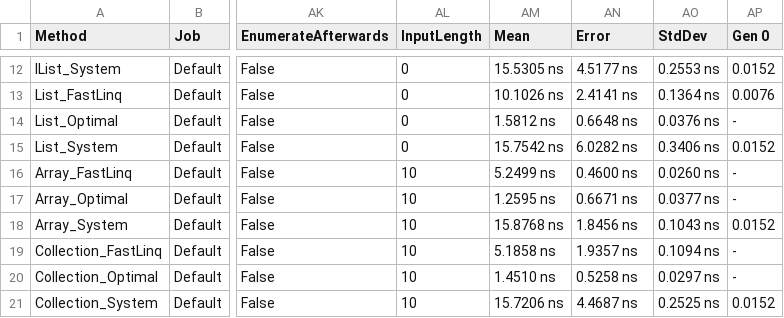
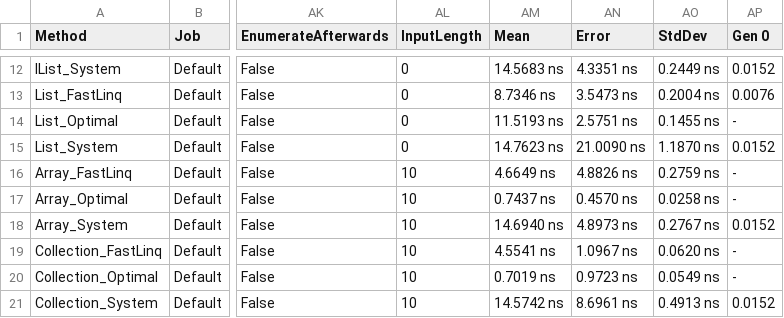
Before and after one commit to ndrwrbgs/FastLinq, a CSV file: src/Benchmark/BenchmarkDotNet.Artifacts/results/Benchmark.Collection.DefaultIfEmptyBenchmark-report.csv, drawn as a sheet; only a part is shown, gaps mark what is left out; the diff covers the shown part only; the diff names each change by its address in the sheet, - before the commit and + after, or states it on an @@ line.

```diff
--- a/src/Benchmark/BenchmarkDotNet.Artifacts/results/Benchmark.Collection.DefaultIfEmptyBenchmark-report.csv
+++ b/src/Benchmark/BenchmarkDotNet.Artifacts/results/Benchmark.Collection.DefaultIfEmptyBenchmark-report.csv
-AM12 (Mean): 15.5305 ns
+AM12 (Mean): 14.5683 ns
-AN12 (Error): 4.5177 ns
+AN12 (Error): 4.3351 ns
-AO12 (StdDev): 0.2553 ns
+AO12 (StdDev): 0.2449 ns
-AM13 (Mean): 10.1026 ns
+AM13 (Mean): 8.7346 ns
-AN13 (Error): 2.4141 ns
+AN13 (Error): 3.5473 ns
-AO13 (StdDev): 0.1364 ns
+AO13 (StdDev): 0.2004 ns
-AM14 (Mean): 1.5812 ns
+AM14 (Mean): 11.5193 ns
-AN14 (Error): 0.6648 ns
+AN14 (Error): 2.5751 ns
-AO14 (StdDev): 0.0376 ns
+AO14 (StdDev): 0.1455 ns
-AM15 (Mean): 15.7542 ns
+AM15 (Mean): 14.7623 ns
-AN15 (Error): 6.0282 ns
+AN15 (Error): 21.0090 ns
-AO15 (StdDev): 0.3406 ns
+AO15 (StdDev): 1.1870 ns
-AM16 (Mean): 5.2499 ns
+AM16 (Mean): 4.6649 ns
-AN16 (Error): 0.4600 ns
+AN16 (Error): 4.8826 ns
-AO16 (StdDev): 0.0260 ns
+AO16 (StdDev): 0.2759 ns
-AM17 (Mean): 1.2595 ns
+AM17 (Mean): 0.7437 ns
-AN17 (Error): 0.6671 ns
+AN17 (Error): 0.4570 ns
-AO17 (StdDev): 0.0377 ns
+AO17 (StdDev): 0.0258 ns
-AM18 (Mean): 15.8768 ns
+AM18 (Mean): 14.6940 ns
-AN18 (Error): 1.8456 ns
+AN18 (Error): 4.8973 ns
-AO18 (StdDev): 0.1043 ns
+AO18 (StdDev): 0.2767 ns
-AM19 (Mean): 5.1858 ns
+AM19 (Mean): 4.5541 ns
-AN19 (Error): 1.9357 ns
+AN19 (Error): 1.0967 ns
-AO19 (StdDev): 0.1094 ns
+AO19 (StdDev): 0.0620 ns
-AM20 (Mean): 1.4510 ns
+AM20 (Mean): 0.7019 ns
-AN20 (Error): 0.5258 ns
+AN20 (Error): 0.9723 ns
-AO20 (StdDev): 0.0297 ns
+AO20 (StdDev): 0.0549 ns
-AM21 (Mean): 15.7206 ns
+AM21 (Mean): 14.5742 ns
-AN21 (Error): 4.4687 ns
+AN21 (Error): 8.6961 ns
-AO21 (StdDev): 0.2525 ns
+AO21 (StdDev): 0.4913 ns
```
Also changed, not shown: 156 edited cells elsewhere in this file, src/Benchmark/BenchmarkDotNet.Artifacts/results/Benchmark.Benchmarks.ReverseBenchmark-report.csv, src/Benchmark/BenchmarkDotNet.Artifacts/results/Benchmark.Benchmarks.SelectBenchmark-report.csv, 10 other files.
